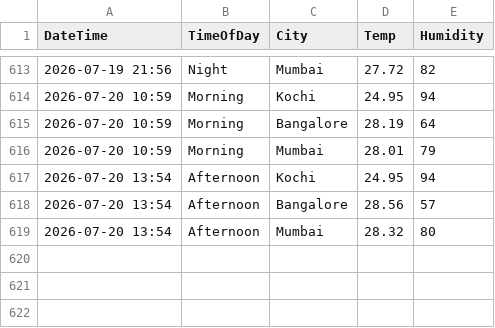
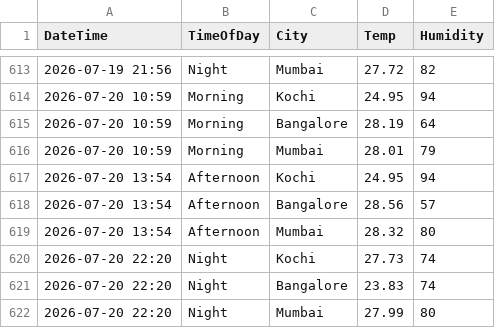
Before and after one commit to Raseefkv/weather-data-project, a CSV file: weather_data.csv, drawn as a sheet; only a part is shown, gaps mark what is left out; the diff names each change by its address in the sheet, - before the commit and + after, or states it on an @@ line.

```diff
--- a/weather_data.csv
+++ b/weather_data.csv
+row 620: 2026-07-20 22:20 | Night | Kochi | 27.73 | 74
+row 621: 2026-07-20 22:20 | Night | Bangalore | 23.83 | 74
+row 622: 2026-07-20 22:20 | Night | Mumbai | 27.99 | 80
```
